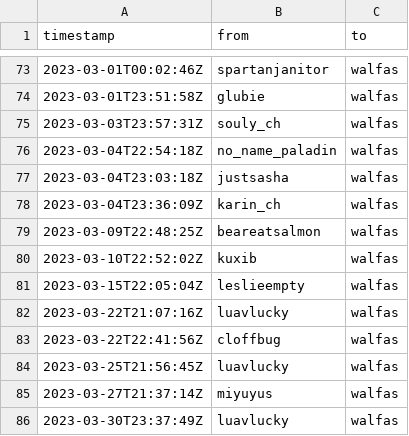
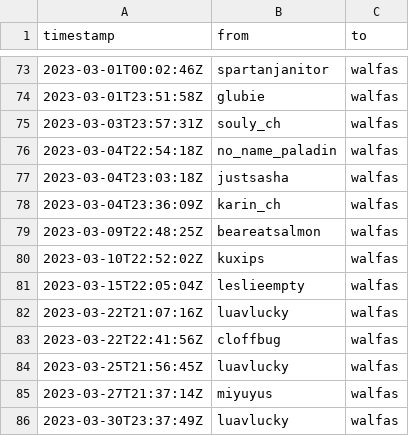
Before and after one commit to walfie/twitch-raid-log, a CSV file: public/raids-incoming.csv, drawn as a sheet; only a part is shown, gaps mark what is left out.

```diff
--- a/public/raids-incoming.csv
+++ b/public/raids-incoming.csv
@@ -79,3 +79,3 @@ timestamp,from,to
 2023-03-09T22:48:25Z,beareatsalmon,walfas
-2023-03-10T22:52:02Z,kuxib,walfas
+2023-03-10T22:52:02Z,kuxips,walfas
 2023-03-15T22:05:04Z,leslieempty,walfas
```
Also changed, not shown: public/raids-outgoing.csv.
